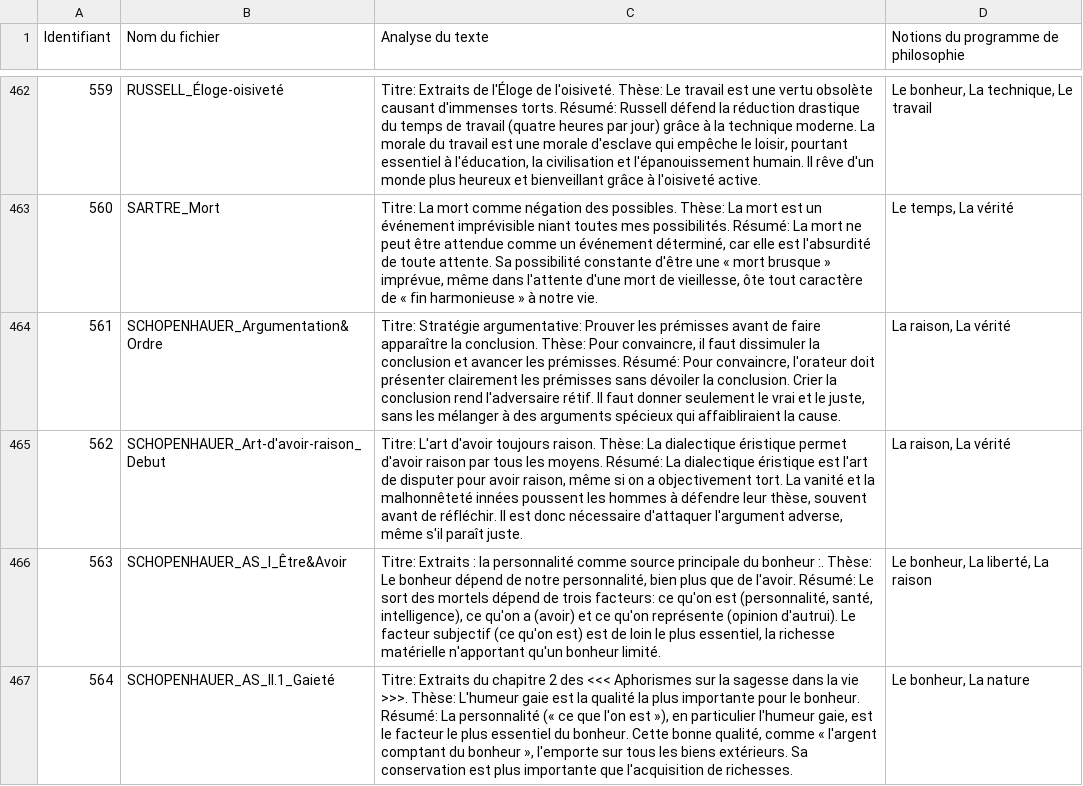
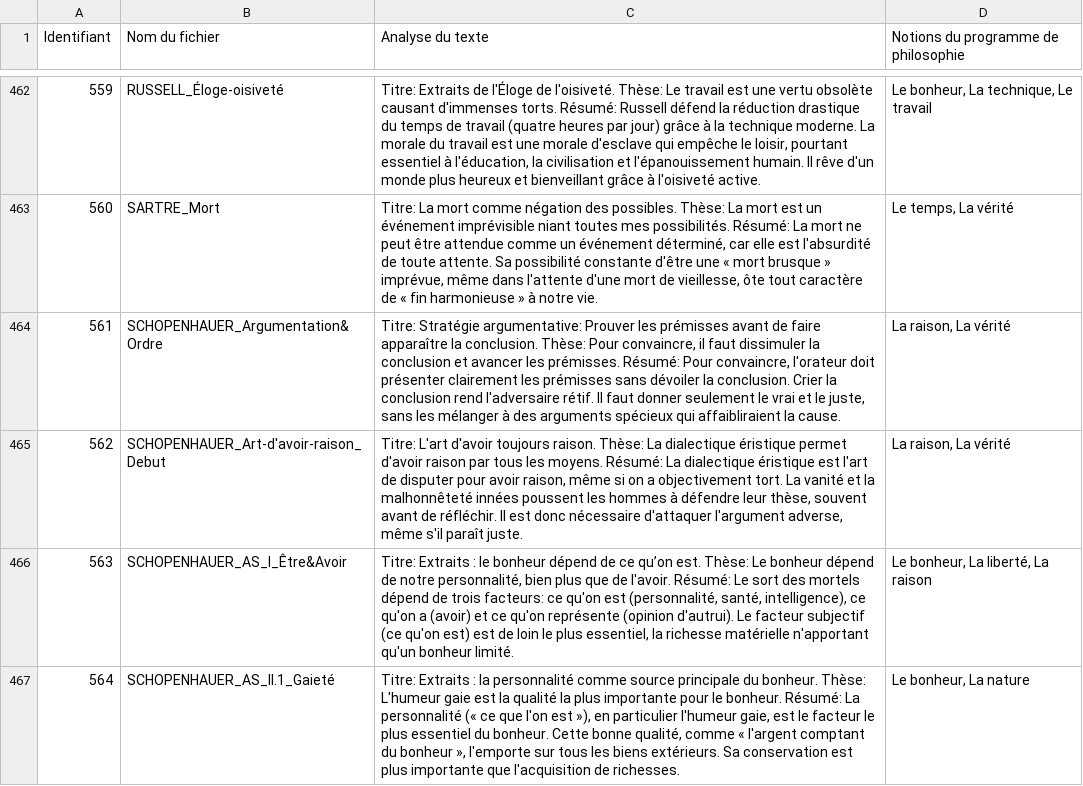
Before and after one commit to paulhamelphilo/textes, a TSV file: data/database.tsv, drawn as a sheet; only a part is shown, gaps mark what is left out; the diff covers the shown part only.

```diff
--- a/data/database.tsv
+++ b/data/database.tsv
@@ -465,3 +465,3 @@ Identifiant	Nom du fichier	Analyse du texte	Notions du programme de philosophie
 562	SCHOPENHAUER_Art-d'avoir-raison_Debut	Titre: L'art d'avoir toujours raison. Thèse: La dialectique éristique permet d'avoir raison par tous les moyens. Résumé: La dialectique éristique est l'art de disputer pour avoir raison, même si on a objectivement tort. La vanité et la malhonnêteté innées poussent les hommes à défendre leur thèse, souvent avant de réfléchir. Il est donc nécessaire d'attaquer l'argument adverse, même s'il paraît juste.	La raison, La vérité
-563	SCHOPENHAUER_AS_I_Être&Avoir	Titre: Extraits : la personnalité comme source principale du bonheur :. Thèse: Le bonheur dépend de notre personnalité, bien plus que de l'avoir. Résumé: Le sort des mortels dépend de trois facteurs: ce qu'on est (personnalité, santé, intelligence), ce qu'on a (avoir) et ce qu'on représente (opinion d'autrui). Le facteur subjectif (ce qu'on est) est de loin le plus essentiel, la richesse matérielle n'apportant qu'un bonheur limité.	Le bonheur, La liberté, La raison
-564	SCHOPENHAUER_AS_II.1_Gaieté	Titre: Extraits du chapitre 2 des <<< Aphorismes sur la sagesse dans la vie >>>. Thèse: L'humeur gaie est la qualité la plus importante pour le bonheur. Résumé: La personnalité (« ce que l'on est »), en particulier l'humeur gaie, est le facteur le plus essentiel du bonheur. Cette bonne qualité, comme « l'argent comptant du bonheur », l'emporte sur tous les biens extérieurs. Sa conservation est plus importante que l'acquisition de richesses.	Le bonheur, La nature
+563	SCHOPENHAUER_AS_I_Être&Avoir	Titre: Extraits : le bonheur dépend de ce qu’on est. Thèse: Le bonheur dépend de notre personnalité, bien plus que de l'avoir. Résumé: Le sort des mortels dépend de trois facteurs: ce qu'on est (personnalité, santé, intelligence), ce qu'on a (avoir) et ce qu'on représente (opinion d'autrui). Le facteur subjectif (ce qu'on est) est de loin le plus essentiel, la richesse matérielle n'apportant qu'un bonheur limité.	Le bonheur, La liberté, La raison
+564	SCHOPENHAUER_AS_II.1_Gaieté	Titre: Extraits : la personnalité comme source principale du bonheur. Thèse: L'humeur gaie est la qualité la plus importante pour le bonheur. Résumé: La personnalité (« ce que l'on est »), en particulier l'humeur gaie, est le facteur le plus essentiel du bonheur. Cette bonne qualité, comme « l'argent comptant du bonheur », l'emporte sur tous les biens extérieurs. Sa conservation est plus importante que l'acquisition de richesses.	Le bonheur, La nature
```
Also changed, not shown: 15 edited cells elsewhere in this file, 6 other files.
